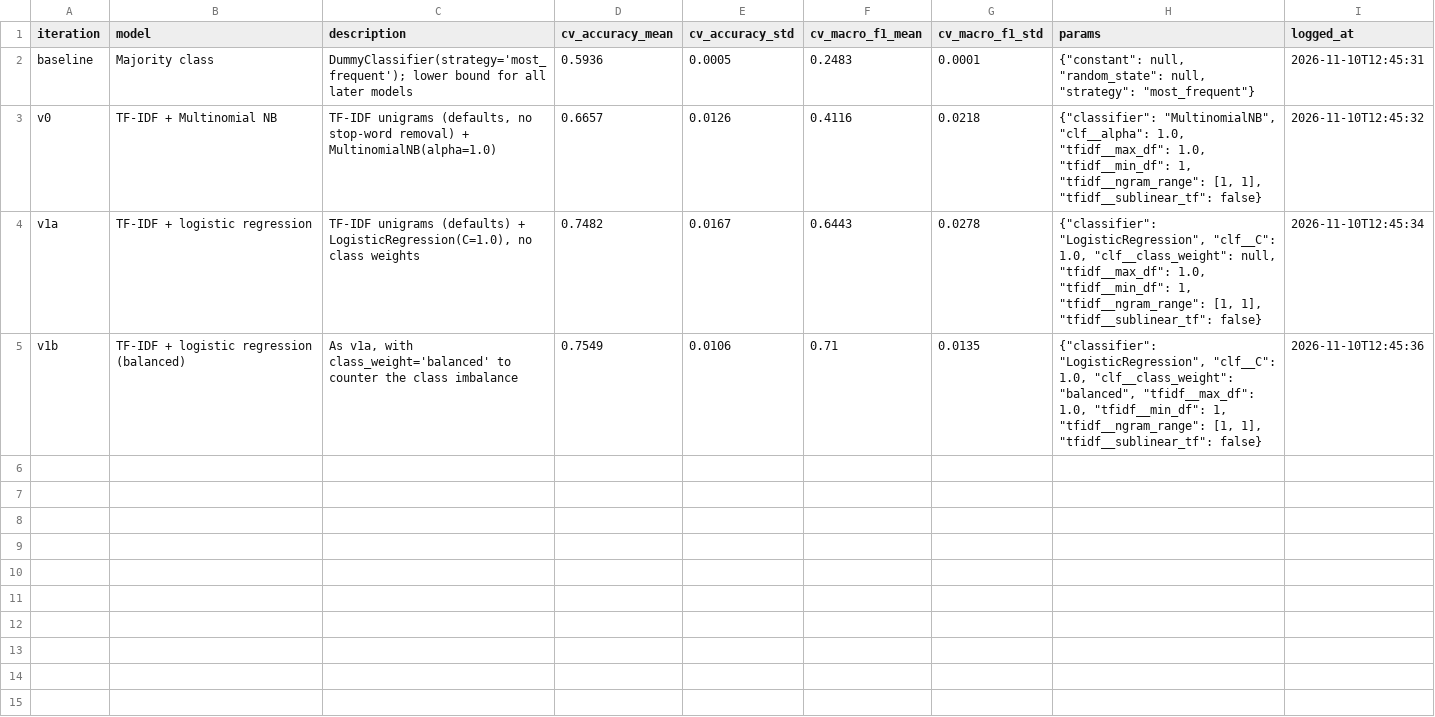
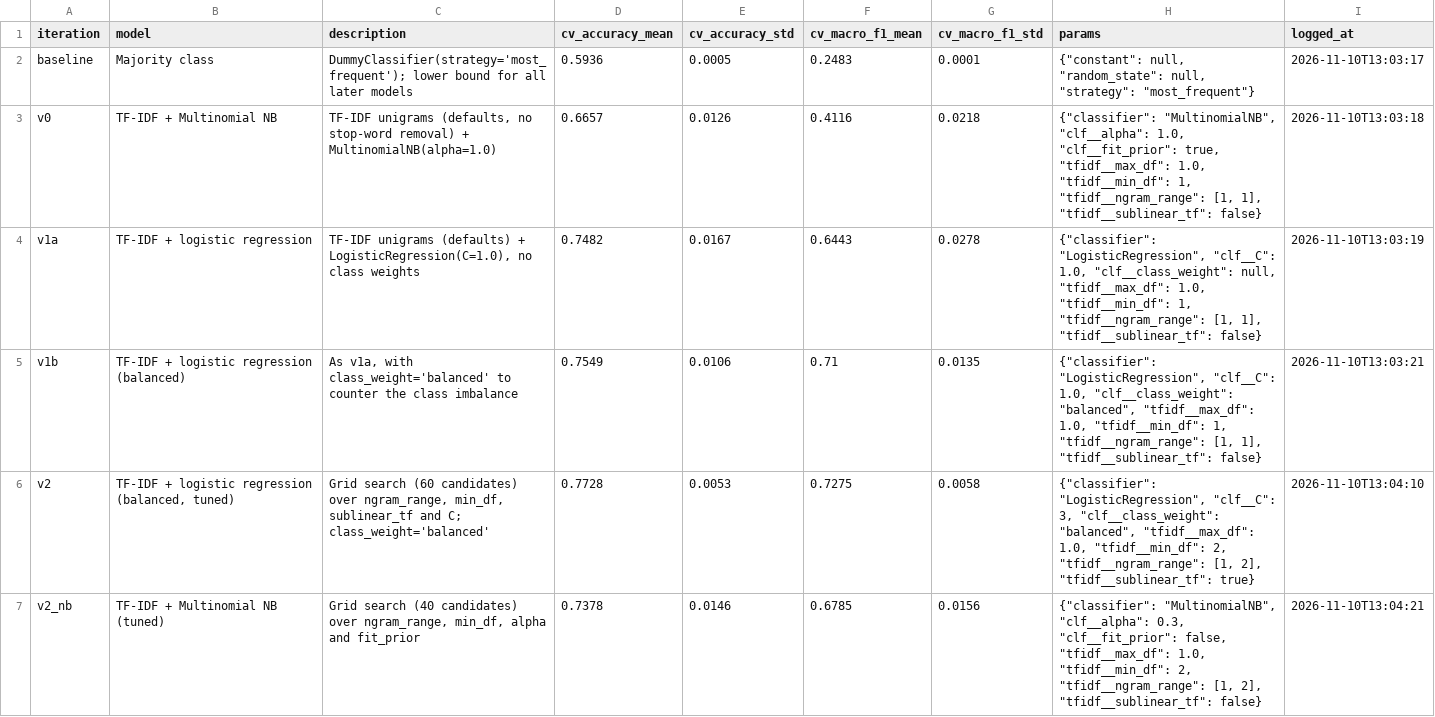
Before and after one commit to santi753/IU_Portafolio_Artificial_Intelligence, a CSV file: outputs/metrics/iterations.csv, drawn as a sheet.

```diff
--- a/outputs/metrics/iterations.csv
+++ b/outputs/metrics/iterations.csv
@@ -1,5 +1,7 @@
 iteration,model,description,cv_accuracy_mean,cv_accuracy_std,cv_macro_f1_mean,cv_macro_f1_std,params,logged_at
-baseline,Majority class,DummyClassifier(strategy='most_frequent'); lower bound for all later models,0.5936,0.0005,0.2483,0.0001,"{""constant"": null, ""random_state"": null, ""strategy"": ""most_frequent""}",2026-11-10T12:45:31
-v0,TF-IDF + Multinomial NB,"TF-IDF unigrams (defaults, no stop-word removal) + MultinomialNB(alpha=1.0)",0.6657,0.0126,0.4116,0.0218,"{""classifier"": ""MultinomialNB"", ""clf__alpha"": 1.0, ""tfidf__max_df"": 1.0, ""tfidf__min_df"": 1, ""tfidf__ngram_range"": [1, 1], ""tfidf__sublinear_tf"": false}",2026-11-10T12:45:32
-v1a,TF-IDF + logistic regression,"TF-IDF unigrams (defaults) + LogisticRegression(C=1.0), no class weights",0.7482,0.0167,0.6443,0.0278,"{""classifier"": ""LogisticRegression"", ""clf__C"": 1.0, ""clf__class_weight"": null, ""tfidf__max_df"": 1.0, ""tfidf__min_df"": 1, ""tfidf__ngram_range"": [1, 1], ""tfidf__sublinear_tf"": false}",2026-11-10T12:45:34
-v1b,TF-IDF + logistic regression (balanced),"As v1a, with class_weight='balanced' to counter the class imbalance",0.7549,0.0106,0.71,0.0135,"{""classifier"": ""LogisticRegression"", ""clf__C"": 1.0, ""clf__class_weight"": ""balanced"", ""tfidf__max_df"": 1.0, ""tfidf__min_df"": 1, ""tfidf__ngram_range"": [1, 1], ""tfidf__sublinear_tf"": false}",2026-11-10T12:45:36
+baseline,Majority class,DummyClassifier(strategy='most_frequent'); lower bound for all later models,0.5936,0.0005,0.2483,0.0001,"{""constant"": null, ""random_state"": null, ""strategy"": ""most_frequent""}",2026-11-10T13:03:17
+v0,TF-IDF + Multinomial NB,"TF-IDF unigrams (defaults, no stop-word removal) + MultinomialNB(alpha=1.0)",0.6657,0.0126,0.4116,0.0218,"{""classifier"": ""MultinomialNB"", ""clf__alpha"": 1.0, ""clf__fit_prior"": true, ""tfidf__max_df"": 1.0, ""tfidf__min_df"": 1, ""tfidf__ngram_range"": [1, 1], ""tfidf__sublinear_tf"": false}",2026-11-10T13:03:18
+v1a,TF-IDF + logistic regression,"TF-IDF unigrams (defaults) + LogisticRegression(C=1.0), no class weights",0.7482,0.0167,0.6443,0.0278,"{""classifier"": ""LogisticRegression"", ""clf__C"": 1.0, ""clf__class_weight"": null, ""tfidf__max_df"": 1.0, ""tfidf__min_df"": 1, ""tfidf__ngram_range"": [1, 1], ""tfidf__sublinear_tf"": false}",2026-11-10T13:03:19
+v1b,TF-IDF + logistic regression (balanced),"As v1a, with class_weight='balanced' to counter the class imbalance",0.7549,0.0106,0.71,0.0135,"{""classifier"": ""LogisticRegression"", ""clf__C"": 1.0, ""clf__class_weight"": ""balanced"", ""tfidf__max_df"": 1.0, ""tfidf__min_df"": 1, ""tfidf__ngram_range"": [1, 1], ""tfidf__sublinear_tf"": false}",2026-11-10T13:03:21
+v2,"TF-IDF + logistic regression (balanced, tuned)","Grid search (60 candidates) over ngram_range, min_df, sublinear_tf and C; class_weight='balanced'",0.7728,0.0053,0.7275,0.0058,"{""classifier"": ""LogisticRegression"", ""clf__C"": 3, ""clf__class_weight"": ""balanced"", ""tfidf__max_df"": 1.0, ""tfidf__min_df"": 2, ""tfidf__ngram_range"": [1, 2], ""tfidf__sublinear_tf"": true}",2026-11-10T13:04:10
+v2_nb,TF-IDF + Multinomial NB (tuned),"Grid search (40 candidates) over ngram_range, min_df, alpha and fit_prior",0.7378,0.0146,0.6785,0.0156,"{""classifier"": ""MultinomialNB"", ""clf__alpha"": 0.3, ""clf__fit_prior"": false, ""tfidf__max_df"": 1.0, ""tfidf__min_df"": 2, ""tfidf__ngram_range"": [1, 2], ""tfidf__sublinear_tf"": false}",2026-11-10T13:04:21
```
Also changed, not shown: outputs/metrics/cv_per_class.csv, 7 other files.
